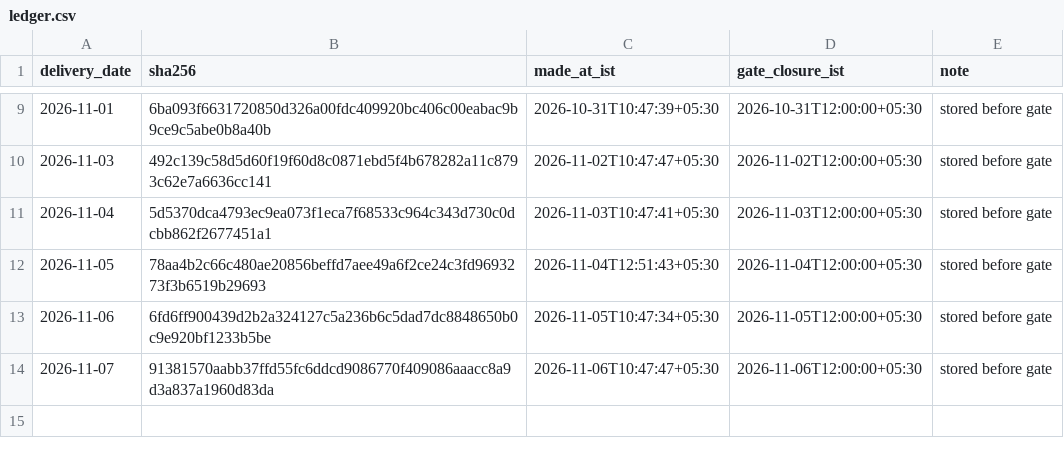
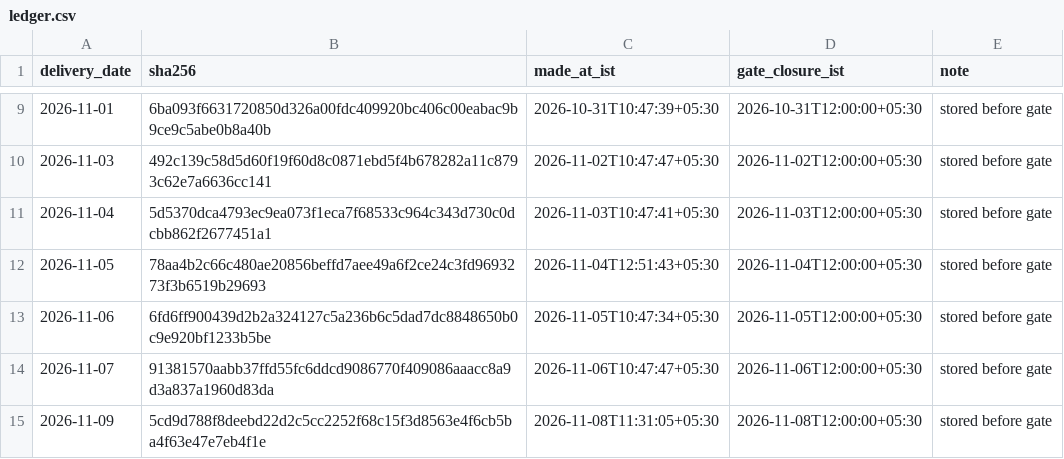
Before and after one commit to MohitPratapSinghRathore/iex-dam-forecast-ledger, a CSV file: ledger.csv, drawn as a sheet; only a part is shown, gaps mark what is left out; the diff names each change by its address in the sheet, - before the commit and + after, or states it on an @@ line.

Commit message:
forecast 2026-11-09 sha256 5cd9d788f8deebd2 made 2026-11-08T11:31:05+05:30

```diff
--- a/ledger.csv
+++ b/ledger.csv
+row 15: 2026-11-09 | 5cd9d788f8deebd22d2c5cc2252f68c15f3d8563e4f6cb5ba4f63e47e7eb4f1e | 2026-11-08T11:31:05+05:30 | 2026-11-08T12:00:00+05:30 | stored before gate
```
